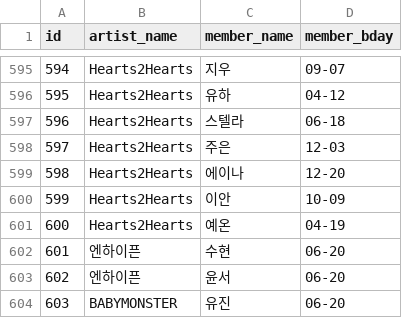
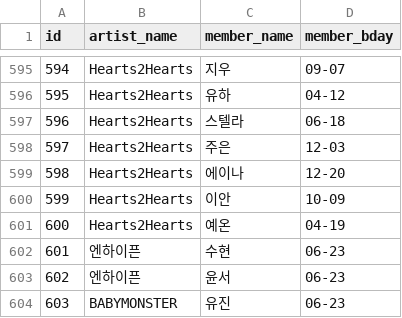
Before and after one commit to 3gongju/oddoke, a CSV file: _member.csv, drawn as a sheet; only a part is shown, gaps mark what is left out.

Commit message:
생일 추가

```diff
--- a/_member.csv
+++ b/_member.csv
@@ -601,4 +601,4 @@ id,artist_name,member_name,member_bday
 600,Hearts2Hearts,예온,04-19
-601,엔하이픈,수현,06-20
-602,엔하이픈,윤서,06-20
-603,BABYMONSTER,유진,06-20
+601,엔하이픈,수현,06-23
+602,엔하이픈,윤서,06-23
+603,BABYMONSTER,유진,06-23
```
